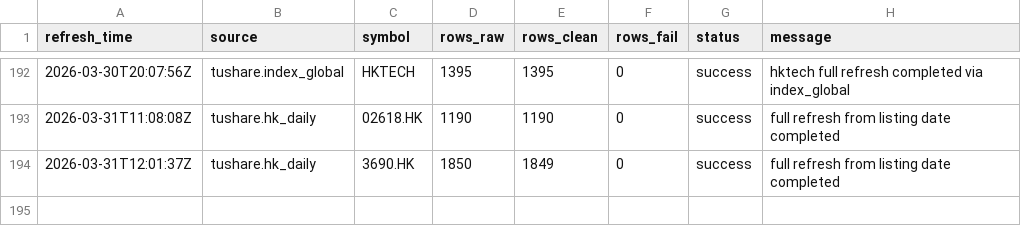
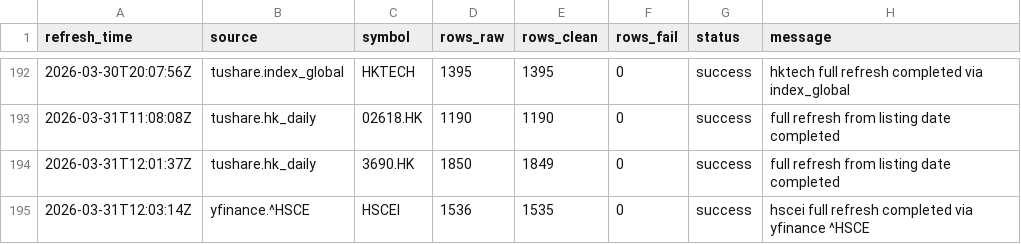
Before and after one commit to njedu2023-prog/JD-data, a CSV file: refresh_log/refresh_log.csv, drawn as a sheet; only a part is shown, gaps mark what is left out; the diff names each change by its address in the sheet, - before the commit and + after, or states it on an @@ line.

```diff
--- a/refresh_log/refresh_log.csv
+++ b/refresh_log/refresh_log.csv
+row 195: 2026-03-31T12:03:14Z | yfinance.^HSCE | HSCEI | 1536 | 1535 | 0 | success | hscei full refresh completed via yfinance ^HSCE
```
Also changed, not shown: data_clean/HSCEI/hscei_clean.csv, data_raw/HSCEI/hscei_raw.csv.
